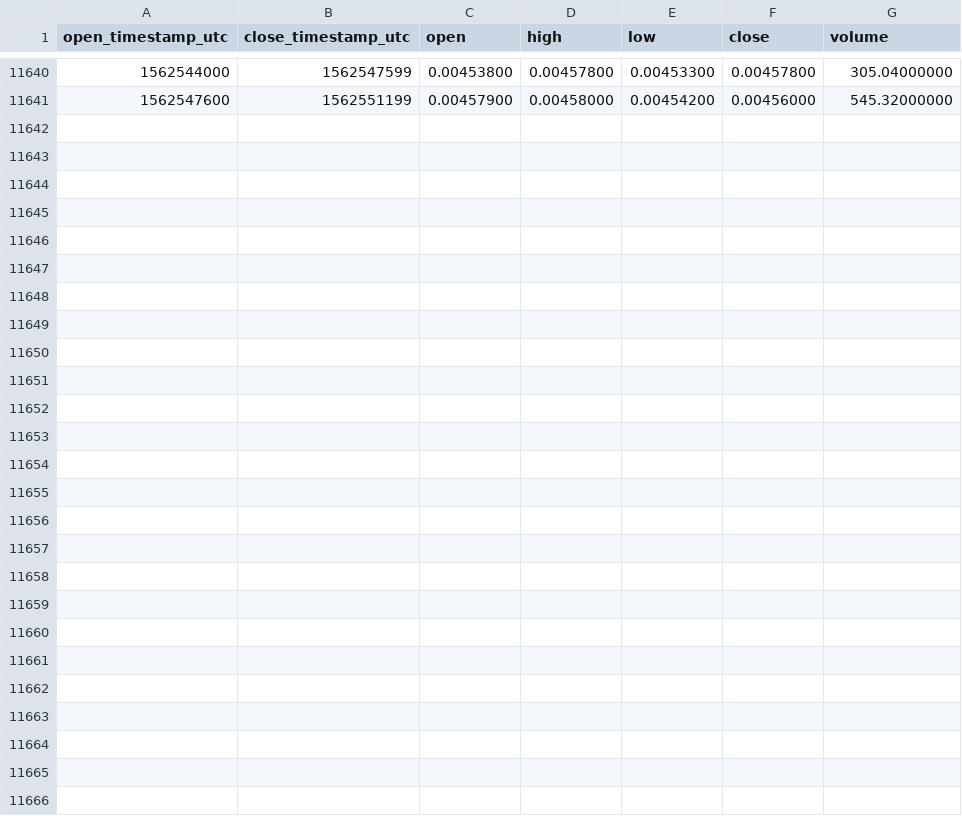
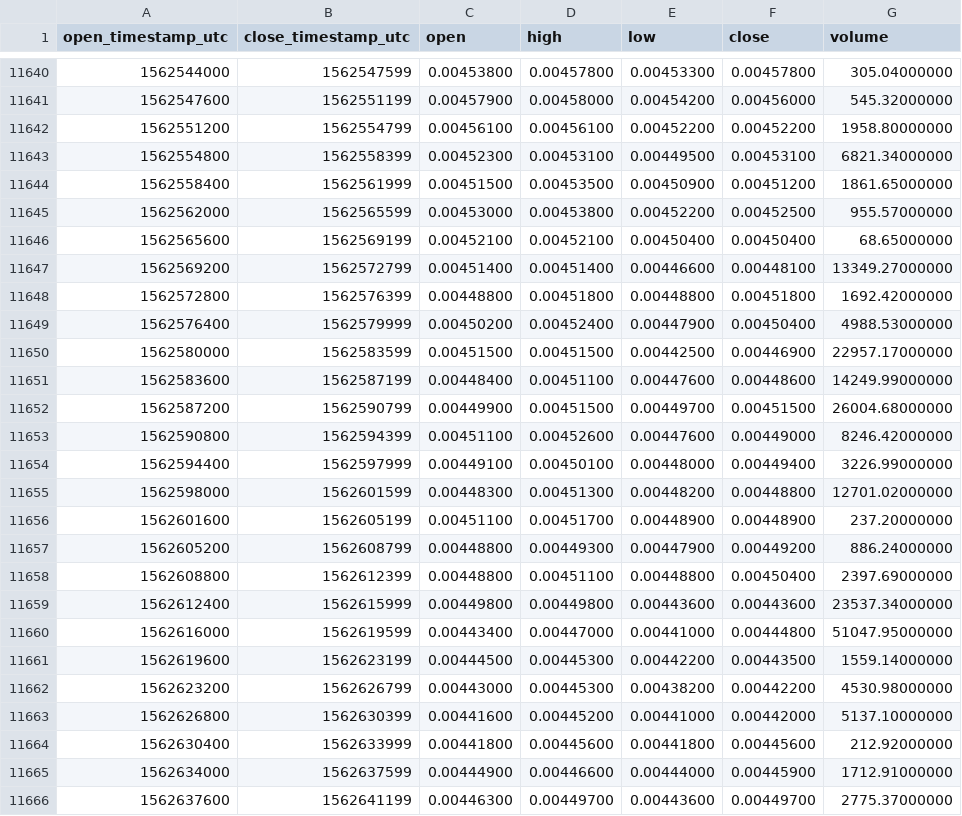
Before and after one commit to cryptobigbro/binance-ONTETH, a CSV file: binance-ONTETH-1h.csv, drawn as a sheet; only a part is shown, gaps mark what is left out.

Commit message:
Update OHLCV data.

```diff
--- a/binance-ONTETH-1h.csv
+++ b/binance-ONTETH-1h.csv
@@ -11641 +11641,26 @@ open_timestamp_utc,close_timestamp_utc,open,high,low,close,volume
 1562547600,1562551199,0.00457900,0.00458000,0.00454200,0.00456000,545.32000000
+1562551200,1562554799,0.00456100,0.00456100,0.00452200,0.00452200,1958.80000000
+1562554800,1562558399,0.00452300,0.00453100,0.00449500,0.00453100,6821.34000000
+1562558400,1562561999,0.00451500,0.00453500,0.00450900,0.00451200,1861.65000000
+1562562000,1562565599,0.00453000,0.00453800,0.00452200,0.00452500,955.57000000
+1562565600,1562569199,0.00452100,0.00452100,0.00450400,0.00450400,68.65000000
+1562569200,1562572799,0.00451400,0.00451400,0.00446600,0.00448100,13349.27000000
+1562572800,1562576399,0.00448800,0.00451800,0.00448800,0.00451800,1692.42000000
+1562576400,1562579999,0.00450200,0.00452400,0.00447900,0.00450400,4988.53000000
+1562580000,1562583599,0.00451500,0.00451500,0.00442500,0.00446900,22957.17000000
+1562583600,1562587199,0.00448400,0.00451100,0.00447600,0.00448600,14249.99000000
+1562587200,1562590799,0.00449900,0.00451500,0.00449700,0.00451500,26004.68000000
+1562590800,1562594399,0.00451100,0.00452600,0.00447600,0.00449000,8246.42000000
+1562594400,1562597999,0.00449100,0.00450100,0.00448000,0.00449400,3226.99000000
+1562598000,1562601599,0.00448300,0.00451300,0.00448200,0.00448800,12701.02000000
+1562601600,1562605199,0.00451100,0.00451700,0.00448900,0.00448900,237.20000000
+1562605200,1562608799,0.00448800,0.00449300,0.00447900,0.00449200,886.24000000
+1562608800,1562612399,0.00448800,0.00451100,0.00448800,0.00450400,2397.69000000
+1562612400,1562615999,0.00449800,0.00449800,0.00443600,0.00443600,23537.34000000
+1562616000,1562619599,0.00443400,0.00447000,0.00441000,0.00444800,51047.95000000
+1562619600,1562623199,0.00444500,0.00445300,0.00442200,0.00443500,1559.14000000
+1562623200,1562626799,0.00443000,0.00445300,0.00438200,0.00442200,4530.98000000
+1562626800,1562630399,0.00441600,0.00445200,0.00441000,0.00442000,5137.10000000
+1562630400,1562633999,0.00441800,0.00445600,0.00441800,0.00445600,212.92000000
+1562634000,1562637599,0.00444900,0.00446600,0.00444000,0.00445900,1712.91000000
+1562637600,1562641199,0.00446300,0.00449700,0.00443600,0.00449700,2775.37000000
```
Also changed, not shown: binance-ONTETH-1d.csv.
